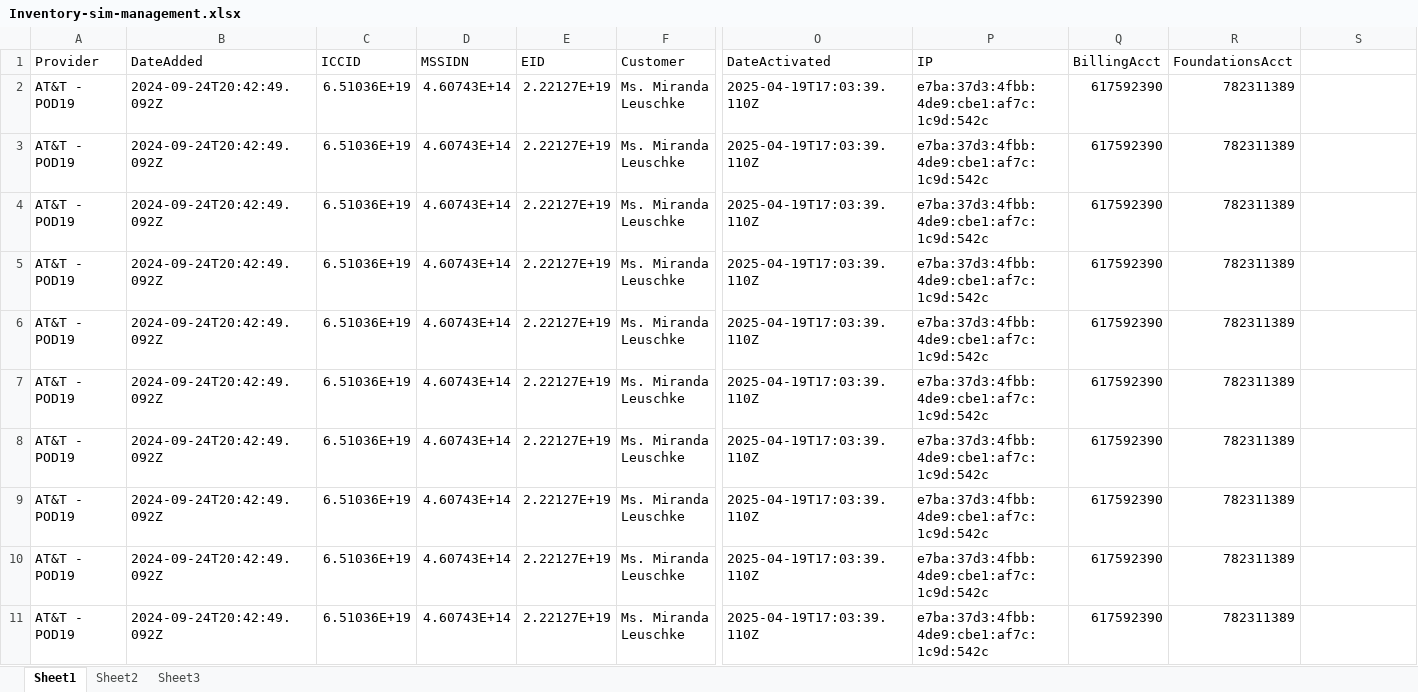
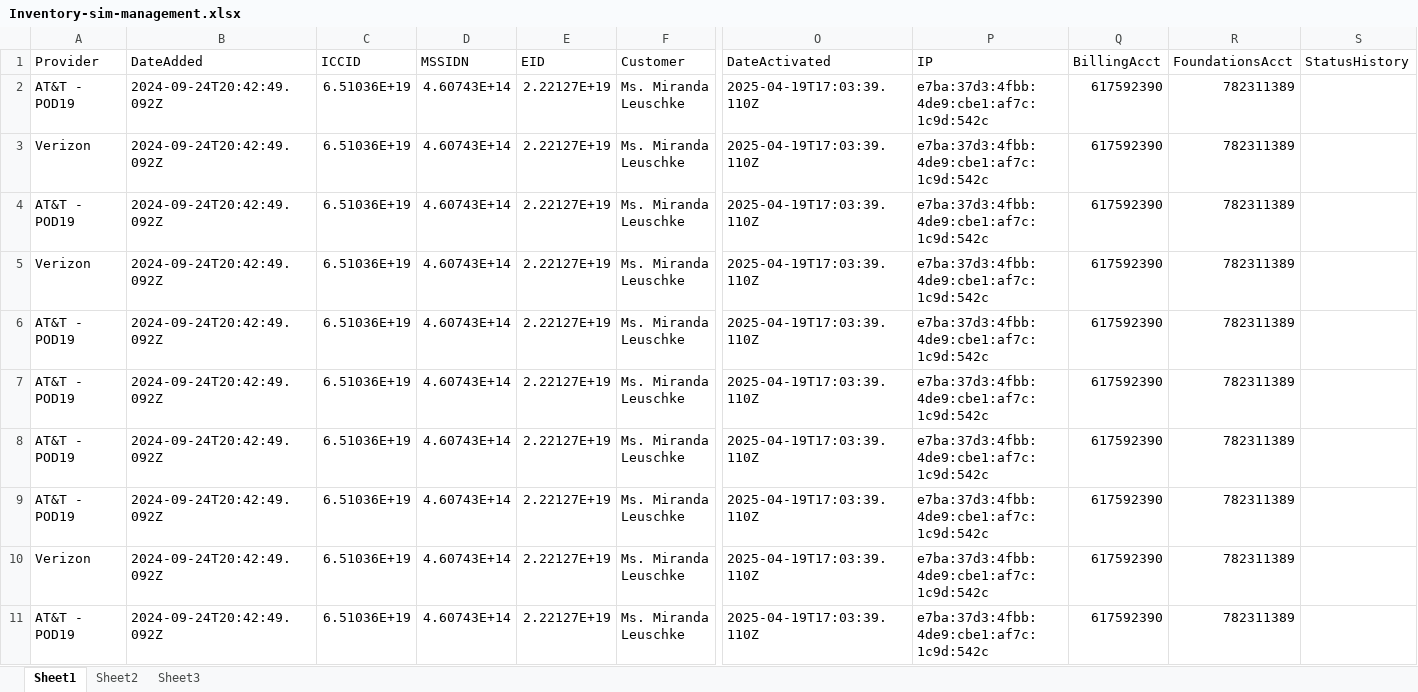
Before and after one commit to Jareentaj-Syed/AMOP_UI, an Excel workbook: public/Inventory-sim-management.xlsx, sheet Sheet1, drawn as a sheet; only a part is shown, gaps mark what is left out; values as stored, in another font and other column widths than the file's, no borders; removed rows and columns are numbered as before the commit, all else as after; rows hold the shown columns only; the diff names each change by its address in the sheet, - before the commit and + after, or states it on an @@ line.

Commit message:
inventory-table-changes

```diff
--- a/public/Inventory-sim-management.xlsx (sheet Sheet1)
+++ b/public/Inventory-sim-management.xlsx (sheet Sheet1)
-S1: (empty)
+S1: StatusHistory
@@ row 6 moved to row 2: AT&T - POD19 @@
+row 3: Verizon | 2024-09-24T20:42:49.092Z | 6.51036E+19 | 4.60743E+14 | 2.22127E+19 | Ms. Miranda Leuschke | 2025-04-19T17:03:39.110Z | e7ba:37d3:4fbb:4de9:cbe1:af7c:1c9d:542c | 617592390 | 782311389
@@ row 7 moved to row 4: AT&T - POD19 @@
+row 5: Verizon | 2024-09-24T20:42:49.092Z | 6.51036E+19 | 4.60743E+14 | 2.22127E+19 | Ms. Miranda Leuschke | 2025-04-19T17:03:39.110Z | e7ba:37d3:4fbb:4de9:cbe1:af7c:1c9d:542c | 617592390 | 782311389
+row 8: AT&T - POD19 | 2024-09-24T20:42:49.092Z | 6.51036E+19 | 4.60743E+14 | 2.22127E+19 | Ms. Miranda Leuschke | 2025-04-19T17:03:39.110Z | e7ba:37d3:4fbb:4de9:cbe1:af7c:1c9d:542c | 617592390 | 782311389
-A10 (Provider): AT&T - POD19
+A10 (Provider): Verizon
-row 8: AT&T - POD19 | 2024-09-24T20:42:49.092Z | 6.51036E+19 | 4.60743E+14 | 2.22127E+19 | Ms. Miranda Leuschke | 2025-04-19T17:03:39.110Z | e7ba:37d3:4fbb:4de9:cbe1:af7c:1c9d:542c | 617592390 | 782311389
-row 9: AT&T - POD19 | 2024-09-24T20:42:49.092Z | 6.51036E+19 | 4.60743E+14 | 2.22127E+19 | Ms. Miranda Leuschke | 2025-04-19T17:03:39.110Z | e7ba:37d3:4fbb:4de9:cbe1:af7c:1c9d:542c | 617592390 | 782311389
-row 10: AT&T - POD19 | 2024-09-24T20:42:49.092Z | 6.51036E+19 | 4.60743E+14 | 2.22127E+19 | Ms. Miranda Leuschke | 2025-04-19T17:03:39.110Z | e7ba:37d3:4fbb:4de9:cbe1:af7c:1c9d:542c | 617592390 | 782311389
```
Also changed, not shown: 23 other files.
